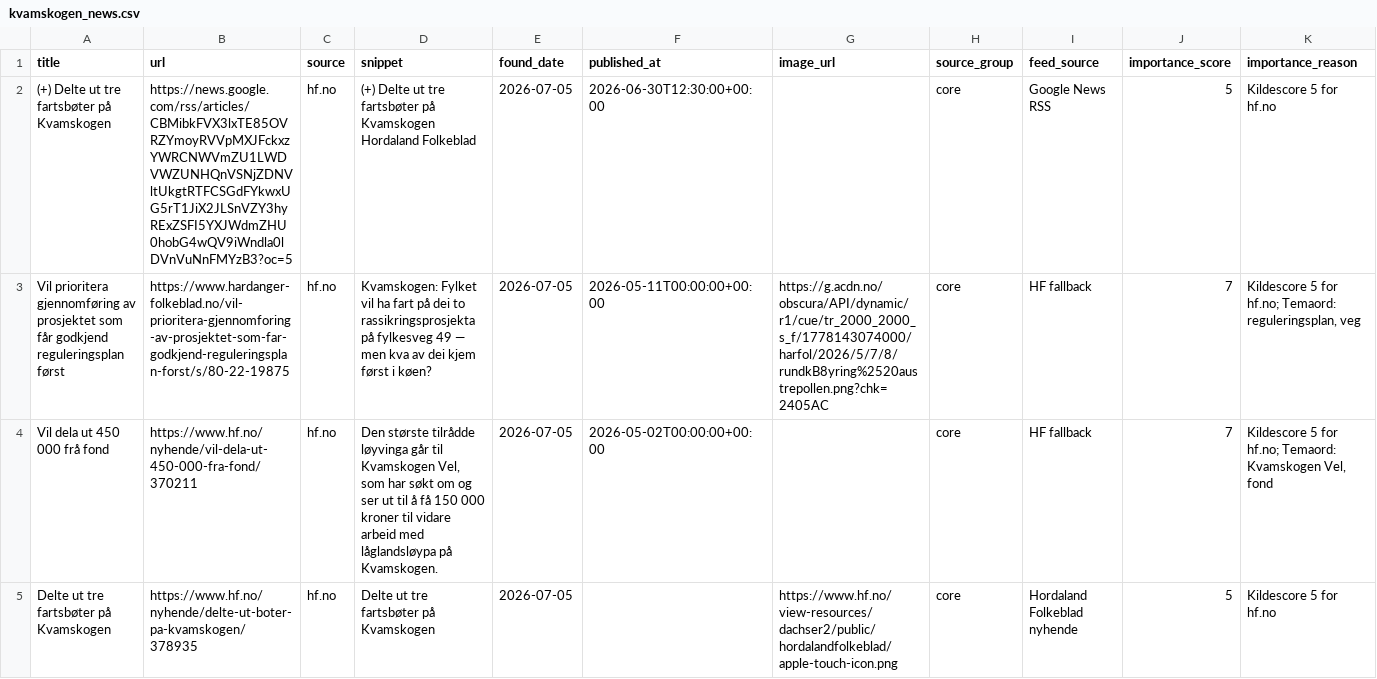
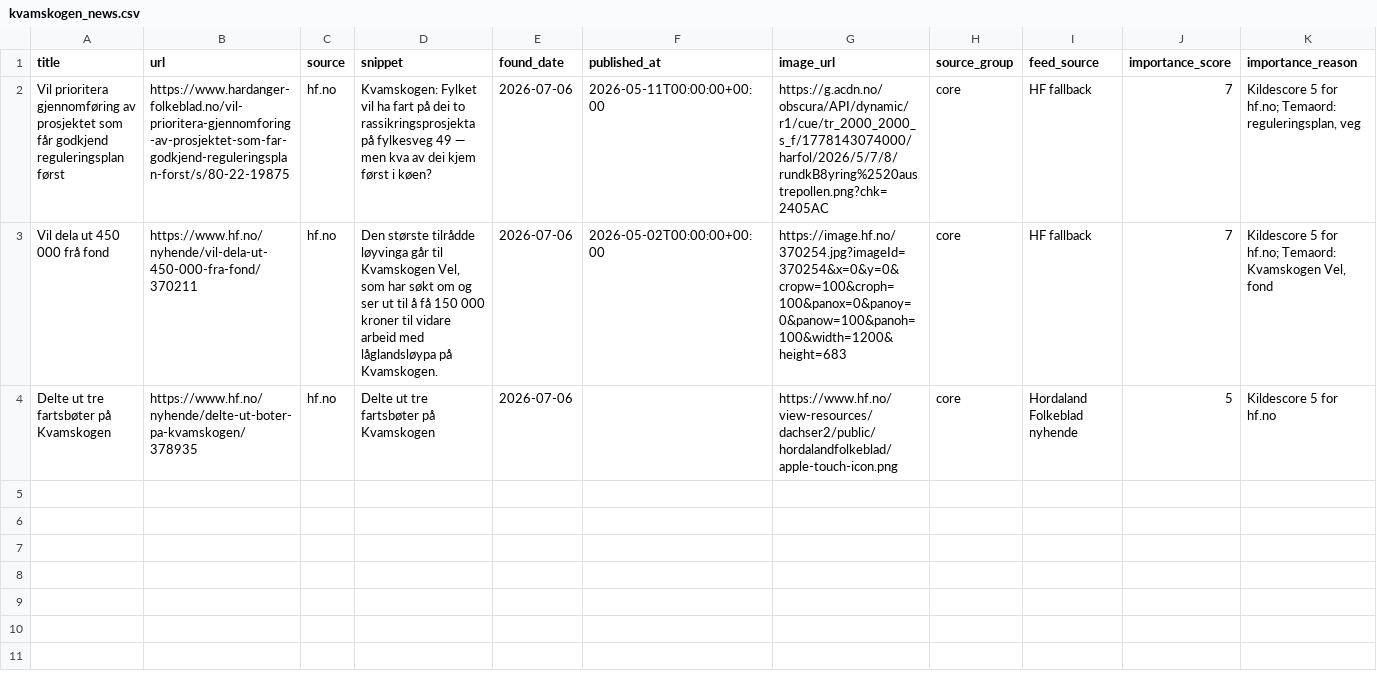
Before and after one commit to naessrobert-ui/visitkvamskogen, a CSV file: public/data/kvamskogen_news.csv, drawn as a sheet.

```diff
--- a/public/data/kvamskogen_news.csv
+++ b/public/data/kvamskogen_news.csv
@@ -1,5 +1,4 @@
 title,url,source,snippet,found_date,published_at,image_url,source_group,feed_source,importance_score,importance_reason
-(+) Delte ut tre fartsbøter på Kvamskogen,https://news.google.com/rss/articles/CBMibkFVX3lxTE85OVRZYmoyRVVpMXJFckxzYWRCNWVmZU1LWDVWZUNHQnVSNjZDNVltUkgtRTFCSGdFYkwxUG5rT1JiX2JLSnVZY3hyRExZSFI5YXJWdmZHU0hobG4wQV9iWndla0lDVnVuNnFMYzB3?oc=5,hf.no,(+) Delte ut tre fartsbøter på Kvamskogen Hordaland Folkeblad,2026-07-05,2026-06-30T12:30:00+00:00,,core,Google News RSS,5,Kildescore 5 for hf.no
-Vil prioritera gjennomføring av prosjektet som får godkjend reguleringsplan først,https://www.hardanger-folkeblad.no/vil-prioritera-gjennomforing-av-prosjektet-som-far-godkjend-reguleringsplan-forst/s/80-22-19875,hf.no,Kvamskogen: Fylket vil ha fart på dei to rassikringsprosjekta på fylkesveg 49 — men kva av dei kjem først i køen?,2026-07-05,2026-05-11T00:00:00+00:00,https://g.acdn.no/obscura/API/dynamic/r1/cue/tr_2000_2000_s_f/1778143074000/harfol/2026/5/7/8/rundkB8yring%2520austrepollen.png?chk=2405AC,core,HF fallback,7,"Kildescore 5 for hf.no; Temaord: reguleringsplan, veg"
-Vil dela ut 450 000 frå fond,https://www.hf.no/nyhende/vil-dela-ut-450-000-fra-fond/370211,hf.no,"Den største tilrådde løyvinga går til Kvamskogen Vel, som har søkt om og ser ut til å få 150 000 kroner til vidare arbeid med låglandsløypa på Kvamskogen.",2026-07-05,2026-05-02T00:00:00+00:00,,core,HF fallback,7,"Kildescore 5 for hf.no; Temaord: Kvamskogen Vel, fond"
-Delte ut tre fartsbøter på Kvamskogen,https://www.hf.no/nyhende/delte-ut-boter-pa-kvamskogen/378935,hf.no,Delte ut tre fartsbøter på Kvamskogen,2026-07-05,,https://www.hf.no/view-resources/dachser2/public/hordalandfolkeblad/apple-touch-icon.png,core,Hordaland Folkeblad nyhende,5,Kildescore 5 for hf.no
+Vil prioritera gjennomføring av prosjektet som får godkjend reguleringsplan først,https://www.hardanger-folkeblad.no/vil-prioritera-gjennomforing-av-prosjektet-som-far-godkjend-reguleringsplan-forst/s/80-22-19875,hf.no,Kvamskogen: Fylket vil ha fart på dei to rassikringsprosjekta på fylkesveg 49 — men kva av dei kjem først i køen?,2026-07-06,2026-05-11T00:00:00+00:00,https://g.acdn.no/obscura/API/dynamic/r1/cue/tr_2000_2000_s_f/1778143074000/harfol/2026/5/7/8/rundkB8yring%2520austrepollen.png?chk=2405AC,core,HF fallback,7,"Kildescore 5 for hf.no; Temaord: reguleringsplan, veg"
+Vil dela ut 450 000 frå fond,https://www.hf.no/nyhende/vil-dela-ut-450-000-fra-fond/370211,hf.no,"Den største tilrådde løyvinga går til Kvamskogen Vel, som har søkt om og ser ut til å få 150 000 kroner til vidare arbeid med låglandsløypa på Kvamskogen.",2026-07-06,2026-05-02T00:00:00+00:00,https://image.hf.no/370254.jpg?imageId=370254&x=0&y=0&cropw=100&croph=100&panox=0&panoy=0&panow=100&panoh=100&width=1200&height=683,core,HF fallback,7,"Kildescore 5 for hf.no; Temaord: Kvamskogen Vel, fond"
+Delte ut tre fartsbøter på Kvamskogen,https://www.hf.no/nyhende/delte-ut-boter-pa-kvamskogen/378935,hf.no,Delte ut tre fartsbøter på Kvamskogen,2026-07-06,,https://www.hf.no/view-resources/dachser2/public/hordalandfolkeblad/apple-touch-icon.png,core,Hordaland Folkeblad nyhende,5,Kildescore 5 for hf.no
```
Also changed, not shown: 3 other files.
